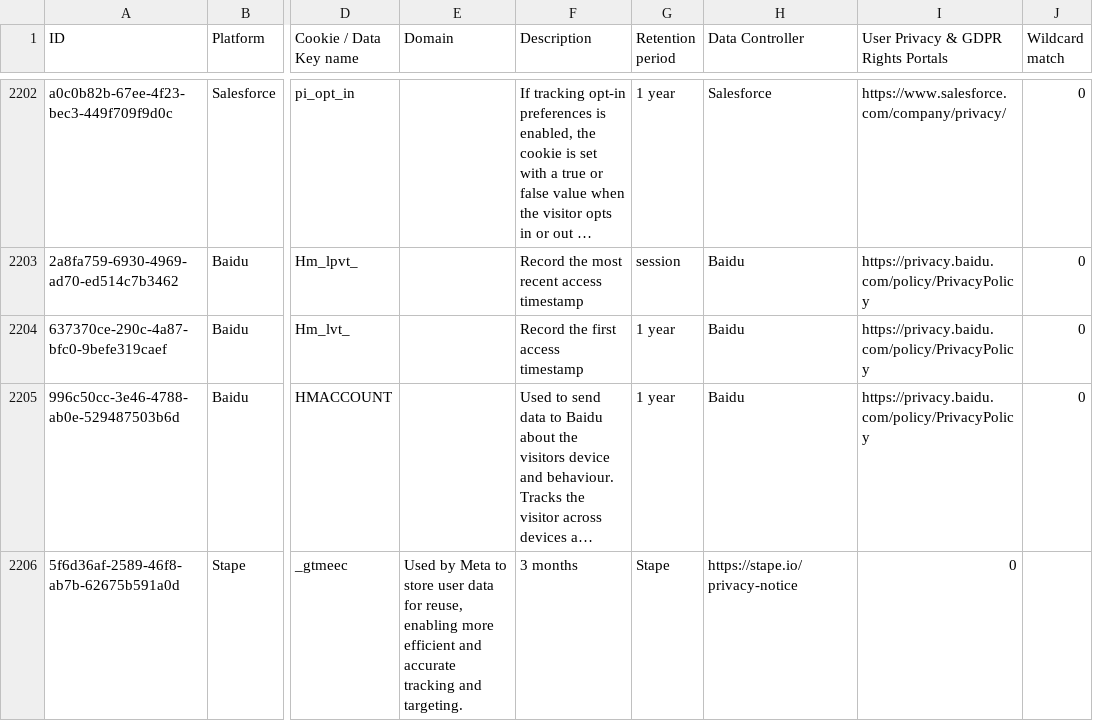
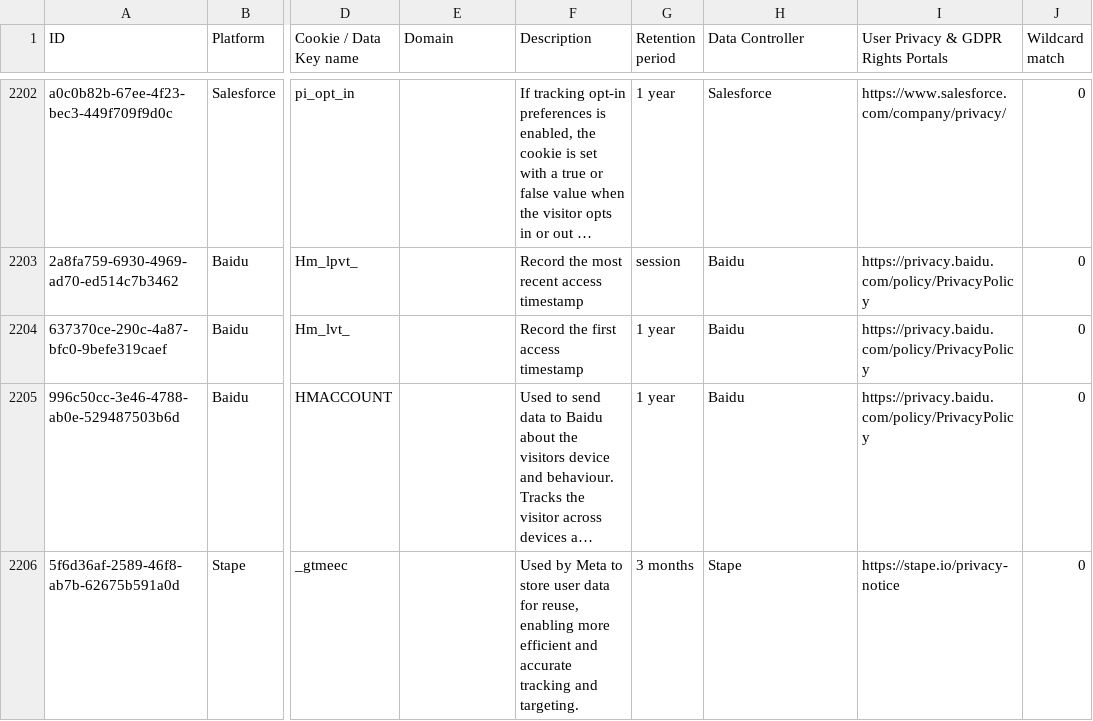
Before and after one commit to jkwakman/Open-Cookie-Database, a CSV file: open-cookie-database.csv, drawn as a sheet; only a part is shown, gaps mark what is left out; long unchanged cells end in …; the diff names each change by its address in the sheet, - before the commit and + after, or states it on an @@ line.

Commit message:
Updated Stape cookies

```diff
--- a/open-cookie-database.csv
+++ b/open-cookie-database.csv
-E2206 (Domain): Used by Meta to store user data for reuse, enabling more efficient and accurate tracking and targeting.
+E2206 (Domain): (empty)
-F2206 (Description): 3 months
+F2206 (Description): Used by Meta to store user data for reuse, enabling more efficient and accurate tracking and targeting.
-G2206 (Retention period): Stape
+G2206 (Retention period): 3 months
-H2206 (Data Controller): https://stape.io/privacy-notice
+H2206 (Data Controller): Stape
-I2206: 0
+I2206: https://stape.io/privacy-notice
-J2206 (Wildcard match): (empty)
+J2206 (Wildcard match): 0
```
